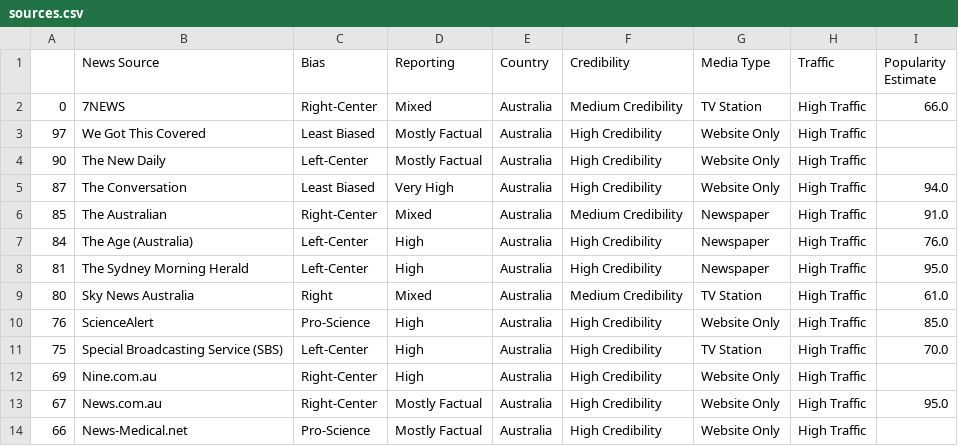
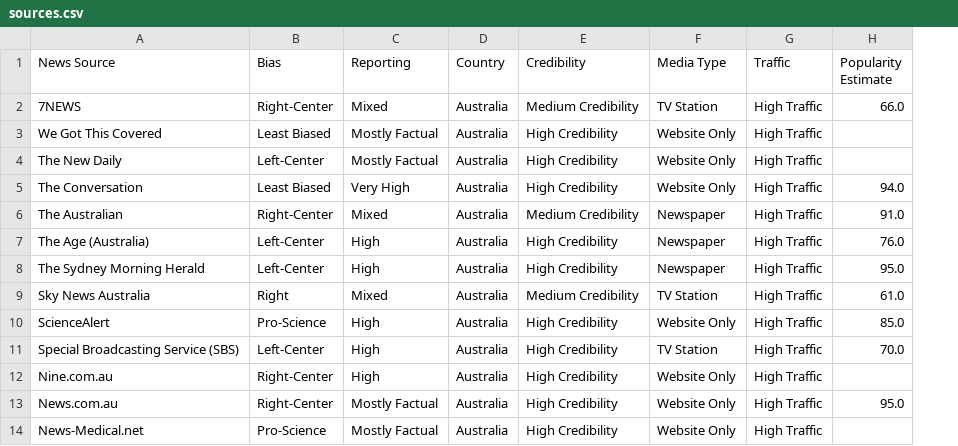
Before and after one commit to Fonzzy1/claim-based-extraction, a CSV file: sources.csv, drawn as a sheet; only a part is shown; the diff names each change by its address in the sheet, - before the commit and + after, or states it on an @@ line.

```diff
--- a/sources.csv
+++ b/sources.csv
-column A, rows 2-14: 0 | 97 | 90 | 87 | 85 | 84 | 81 | 80 | 76 | 75 | 69 | 67 | 66
```
Also changed, not shown: 1 other file.
